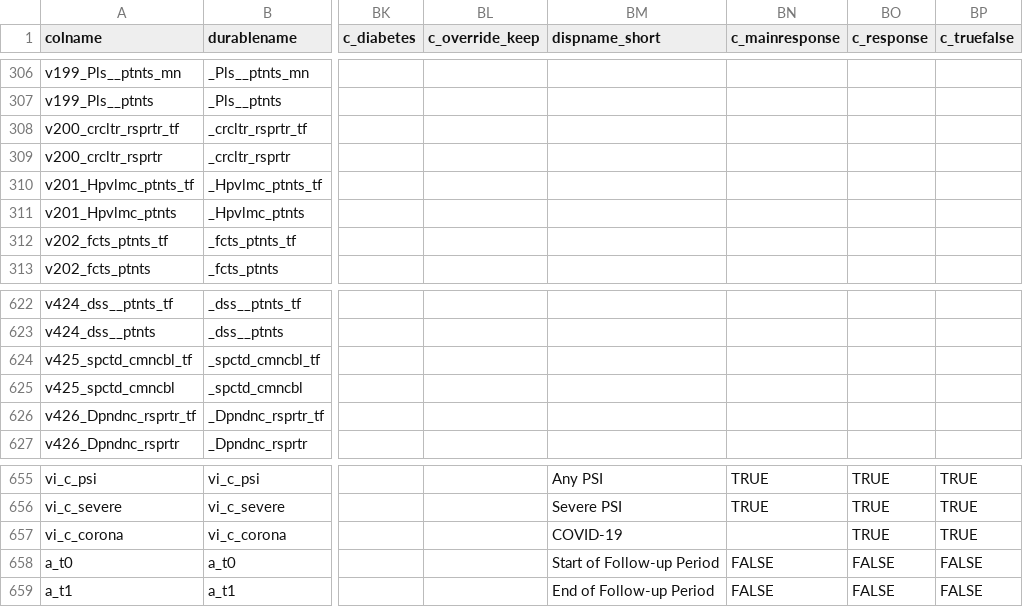
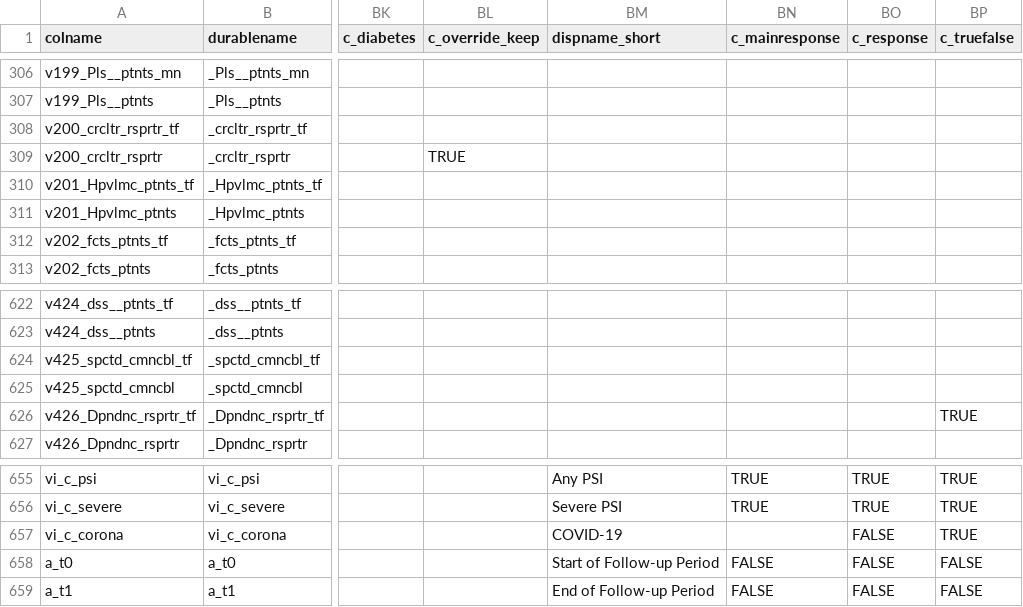
Before and after one commit to bokov/efi_prelim, a CSV file: varmap.csv, drawn as a sheet; only a part is shown, gaps mark what is left out; the diff covers the shown part only; the diff names each change by its address in the sheet, - before the commit and + after, or states it on an @@ line.

```diff
--- a/varmap.csv
+++ b/varmap.csv
-BL309 (c_override_keep): (empty)
+BL309 (c_override_keep): TRUE
-BP626 (c_truefalse): (empty)
+BP626 (c_truefalse): TRUE
-BO657 (c_response): TRUE
+BO657 (c_response): FALSE
```
Also changed, not shown: 4 added rows and 12 edited cells elsewhere in this file.
